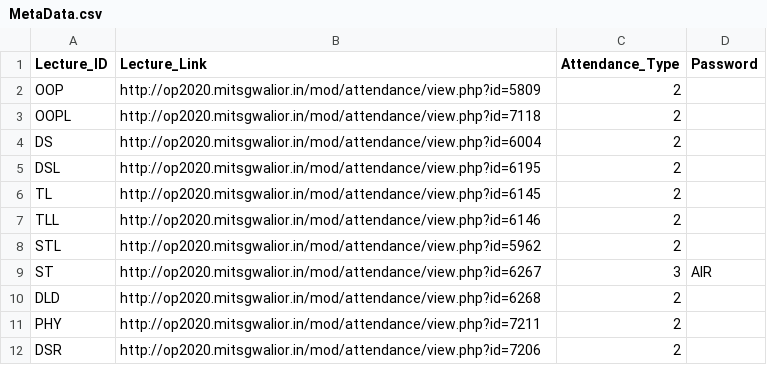
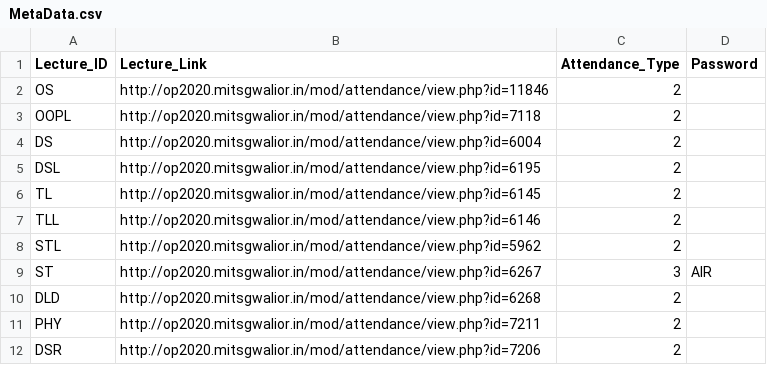
Before and after one commit to Janmejay-Joshi/Auto-Attendance-Moodle, a CSV file: MetaData.csv, drawn as a sheet.

Commit message:
Added OS

```diff
--- a/MetaData.csv
+++ b/MetaData.csv
@@ -1,3 +1,3 @@
 Lecture_ID,Lecture_Link,Attendance_Type,Password
-OOP,http://op2020.mitsgwalior.in/mod/attendance/view.php?id=5809,2,""
+OS,http://op2020.mitsgwalior.in/mod/attendance/view.php?id=11846,2,""
 OOPL,http://op2020.mitsgwalior.in/mod/attendance/view.php?id=7118,2,""
```
